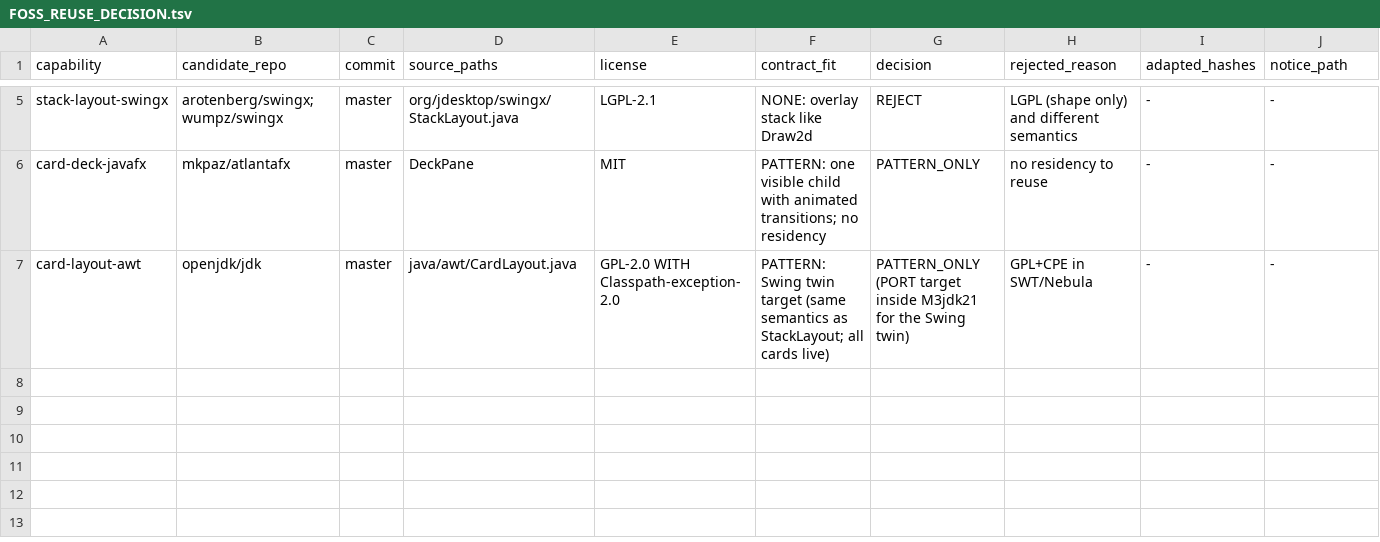
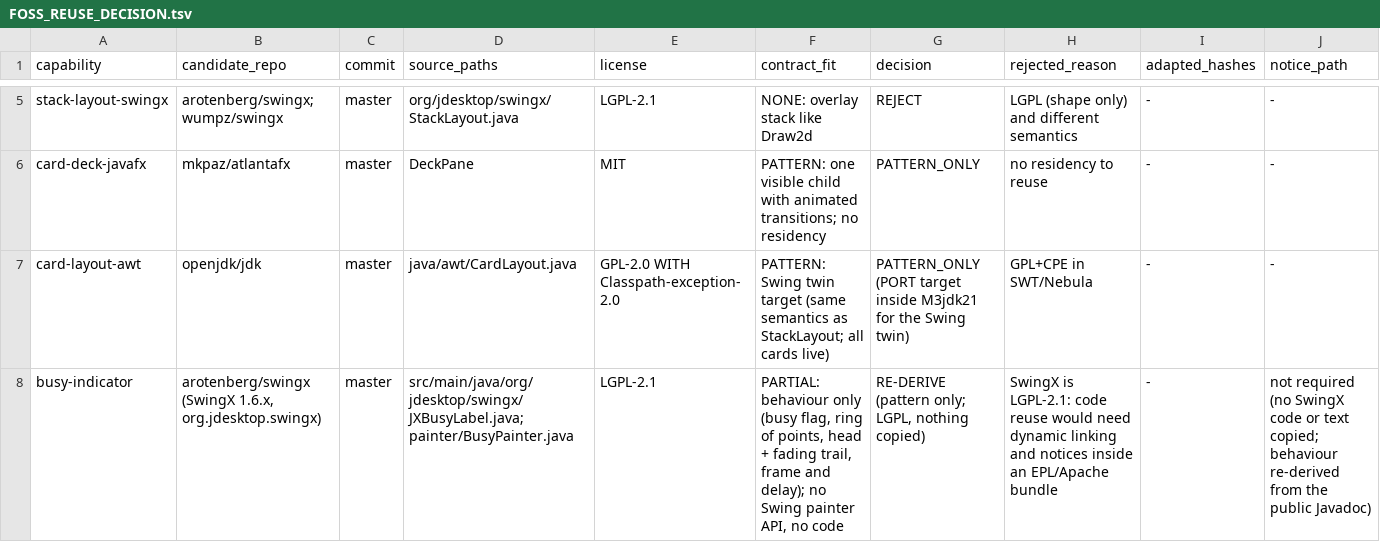
Before and after one commit to hsoliwal/nebula, a TSV file: docs/m3/custom-widgets/FOSS_REUSE_DECISION.tsv, drawn as a sheet; only a part is shown, gaps mark what is left out.

```diff
--- a/docs/m3/custom-widgets/FOSS_REUSE_DECISION.tsv
+++ b/docs/m3/custom-widgets/FOSS_REUSE_DECISION.tsv
@@ -7 +7,2 @@ card-deck-javafx	mkpaz/atlantafx	master	DeckPane	MIT	PATTERN: one visible child
 card-layout-awt	openjdk/jdk	master	java/awt/CardLayout.java	GPL-2.0 WITH Classpath-exception-2.0	PATTERN: Swing twin target (same semantics as StackLayout; all cards live)	PATTERN_ONLY (PORT target inside M3jdk21 for the Swing twin)	GPL+CPE in SWT/Nebula	-	-
+busy-indicator	arotenberg/swingx (SwingX 1.6.x, org.jdesktop.swingx)	master	src/main/java/org/jdesktop/swingx/JXBusyLabel.java; painter/BusyPainter.java	LGPL-2.1	PARTIAL: behaviour only (busy flag, ring of points, head + fading trail, frame and delay); no Swing painter API, no code	RE-DERIVE (pattern only; LGPL, nothing copied)	SwingX is LGPL-2.1: code reuse would need dynamic linking and notices inside an EPL/Apache bundle	-	not required (no SwingX code or text copied; behaviour re-derived from the public Javadoc)
```
Also changed, not shown: docs/m3/custom-widgets/DELTA_GATE.tsv, docs/m3/custom-widgets/WIDGET_PLATFORM_MATRIX.tsv, 5 other files.
